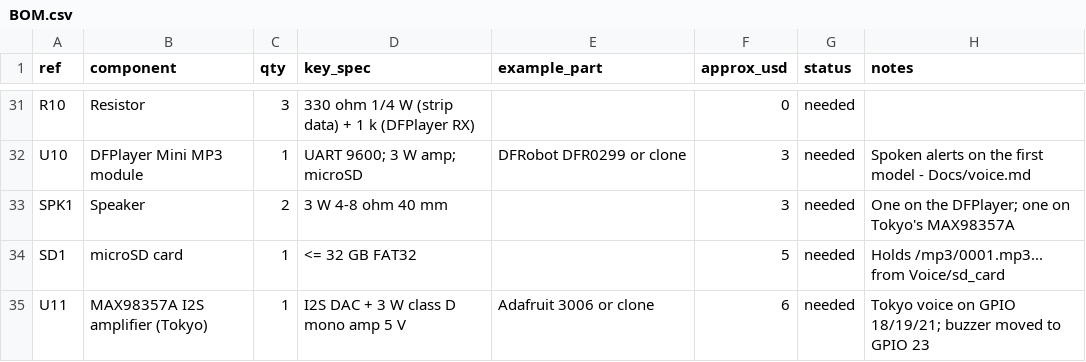
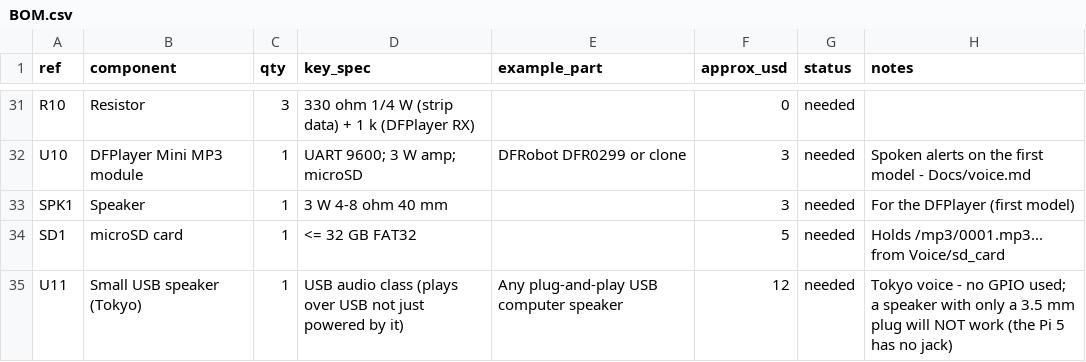
Before and after one commit to KendracNguyen/DRIFTS, a CSV file: Hardware/BOM.csv, drawn as a sheet; only a part is shown, gaps mark what is left out.

```diff
--- a/Hardware/BOM.csv
+++ b/Hardware/BOM.csv
@@ -32,4 +32,4 @@ R10,Resistor,3,330 ohm 1/4 W (strip data) + 1 k (DFPlayer RX),,0,needed,
 U10,DFPlayer Mini MP3 module,1,UART 9600; 3 W amp; microSD,DFRobot DFR0299 or clone,3,needed,Spoken alerts on the first model - Docs/voice.md
-SPK1,Speaker,2,3 W 4-8 ohm 40 mm,,3,needed,One on the DFPlayer; one on Tokyo's MAX98357A
+SPK1,Speaker,1,3 W 4-8 ohm 40 mm,,3,needed,For the DFPlayer (first model)
 SD1,microSD card,1,<= 32 GB FAT32,,5,needed,Holds /mp3/0001.mp3... from Voice/sd_card
-U11,MAX98357A I2S amplifier (Tokyo),1,I2S DAC + 3 W class D mono amp 5 V,Adafruit 3006 or clone,6,needed,Tokyo voice on GPIO 18/19/21; buzzer moved to GPIO 23
+U11,Small USB speaker (Tokyo),1,USB audio class (plays over USB not just powered by it),Any plug-and-play USB computer speaker,12,needed,Tokyo voice - no GPIO used; a speaker with only a 3.5 mm plug will NOT work (the Pi 5 has no jack)
```
Also changed, not shown: 9 other files.
